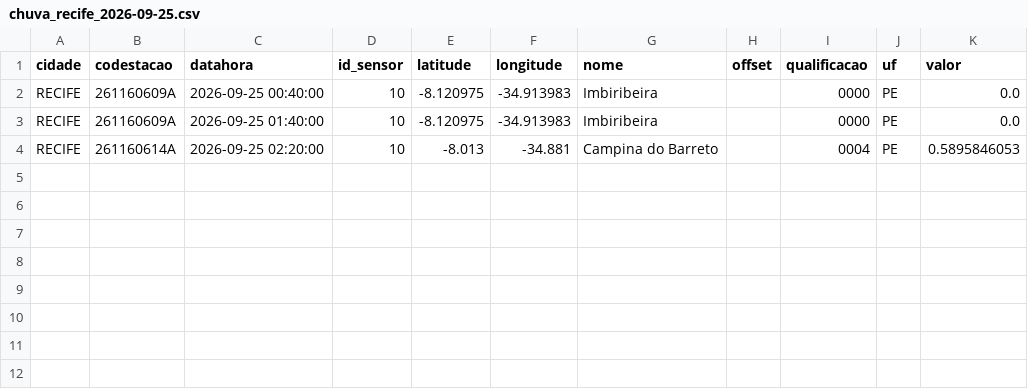
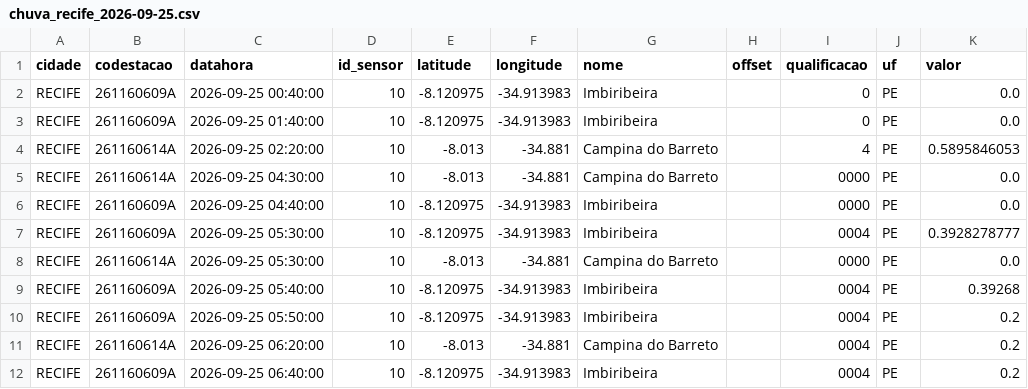
Before and after one commit to RafaellaB/risk-today-apps, a CSV file: chuva_recife_2026-09-25.csv, drawn as a sheet.

```diff
--- a/chuva_recife_2026-09-25.csv
+++ b/chuva_recife_2026-09-25.csv
@@ -1,4 +1,12 @@
 cidade,codestacao,datahora,id_sensor,latitude,longitude,nome,offset,qualificacao,uf,valor
-RECIFE,261160609A,2026-09-25 00:40:00,10,-8.120975,-34.913983,Imbiribeira,,0000,PE,0.0
-RECIFE,261160609A,2026-09-25 01:40:00,10,-8.120975,-34.913983,Imbiribeira,,0000,PE,0.0
-RECIFE,261160614A,2026-09-25 02:20:00,10,-8.013,-34.881,Campina do Barreto,,0004,PE,0.5895846053
+RECIFE,261160609A,2026-09-25 00:40:00,10,-8.120975,-34.913983,Imbiribeira,,0,PE,0.0
+RECIFE,261160609A,2026-09-25 01:40:00,10,-8.120975,-34.913983,Imbiribeira,,0,PE,0.0
+RECIFE,261160614A,2026-09-25 02:20:00,10,-8.013,-34.881,Campina do Barreto,,4,PE,0.5895846053
+RECIFE,261160614A,2026-09-25 04:30:00,10,-8.013,-34.881,Campina do Barreto,,0000,PE,0.0
+RECIFE,261160609A,2026-09-25 04:40:00,10,-8.120975,-34.913983,Imbiribeira,,0000,PE,0.0
+RECIFE,261160609A,2026-09-25 05:30:00,10,-8.120975,-34.913983,Imbiribeira,,0004,PE,0.3928278777
+RECIFE,261160614A,2026-09-25 05:30:00,10,-8.013,-34.881,Campina do Barreto,,0000,PE,0.0
+RECIFE,261160609A,2026-09-25 05:40:00,10,-8.120975,-34.913983,Imbiribeira,,0004,PE,0.39268
+RECIFE,261160609A,2026-09-25 05:50:00,10,-8.120975,-34.913983,Imbiribeira,,0004,PE,0.2
+RECIFE,261160614A,2026-09-25 06:20:00,10,-8.013,-34.881,Campina do Barreto,,0004,PE,0.2
+RECIFE,261160609A,2026-09-25 06:40:00,10,-8.120975,-34.913983,Imbiribeira,,0004,PE,0.2
```
